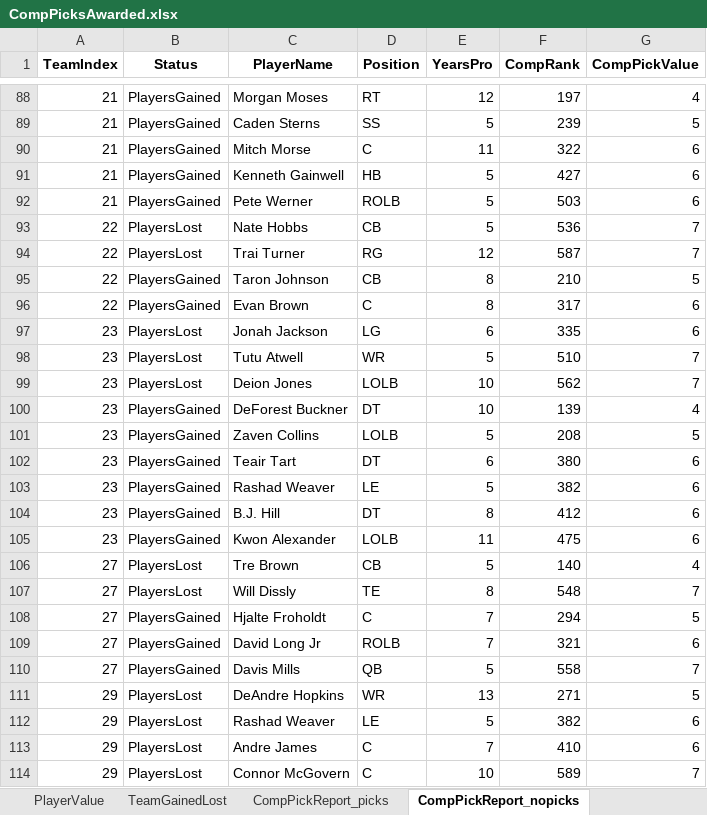
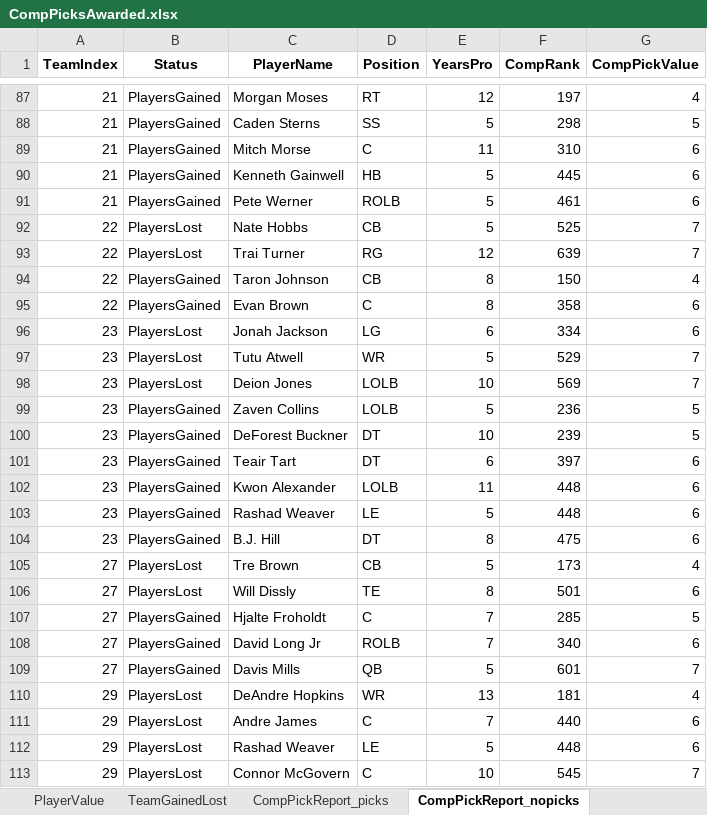
Before and after one commit to ethpec/MaddenTools, an Excel workbook: Files/Madden24/IE/Season2/CompPicksAwarded.xlsx, sheet CompPickReport_nopicks, drawn as a sheet; only a part is shown, gaps mark what is left out; values as stored, in another font and other column widths than the file's, no borders; removed rows and columns are numbered as before the commit, all else as after; the diff covers the shown part only; the diff names each change by its address in the sheet, - before the commit and + after, or states it on an @@ line.

Commit message:
Season2 comp picks awarded

```diff
--- a/Files/Madden24/IE/Season2/CompPicksAwarded.xlsx (sheet CompPickReport_nopicks)
+++ b/Files/Madden24/IE/Season2/CompPicksAwarded.xlsx (sheet CompPickReport_nopicks)
-F88 (CompRank): 239
+F88 (CompRank): 298
-F89 (CompRank): 322
+F89 (CompRank): 310
-F90 (CompRank): 427
+F90 (CompRank): 445
-F91 (CompRank): 503
+F91 (CompRank): 461
-F92 (CompRank): 536
+F92 (CompRank): 525
-F93 (CompRank): 587
+F93 (CompRank): 639
-F94 (CompRank): 210
+F94 (CompRank): 150
-G94 (CompPickValue): 5
+G94 (CompPickValue): 4
-F95 (CompRank): 317
+F95 (CompRank): 358
-F96 (CompRank): 335
+F96 (CompRank): 334
-F97 (CompRank): 510
+F97 (CompRank): 529
-F98 (CompRank): 562
+F98 (CompRank): 569
-row 100: 23 | PlayersGained | DeForest Buckner | DT | 10 | 139 | 4
-F99 (CompRank): 208
+F99 (CompRank): 236
+row 100: 23 | PlayersGained | DeForest Buckner | DT | 10 | 239 | 5
-F101 (CompRank): 380
+F101 (CompRank): 397
+row 102: 23 | PlayersGained | Kwon Alexander | LOLB | 11 | 448 | 6
-F103 (CompRank): 382
+F103 (CompRank): 448
-F104 (CompRank): 412
+F104 (CompRank): 475
-row 105: 23 | PlayersGained | Kwon Alexander | LOLB | 11 | 475 | 6
-F105 (CompRank): 140
+F105 (CompRank): 173
-F106 (CompRank): 548
+F106 (CompRank): 501
-G106 (CompPickValue): 7
+G106 (CompPickValue): 6
-F107 (CompRank): 294
+F107 (CompRank): 285
-F108 (CompRank): 321
+F108 (CompRank): 340
-F109 (CompRank): 558
+F109 (CompRank): 601
-F110 (CompRank): 271
+F110 (CompRank): 181
-G110 (CompPickValue): 5
+G110 (CompPickValue): 4
-row 112: 29 | PlayersLost | Rashad Weaver | LE | 5 | 382 | 6
-F111 (CompRank): 410
+F111 (CompRank): 440
+row 112: 29 | PlayersLost | Rashad Weaver | LE | 5 | 448 | 6
-F113 (CompRank): 589
+F113 (CompRank): 545
```
Also changed, not shown: other rows of this sheet, sheet PlayerValue, sheet CompPickReport_picks, sheet TeamGainedLost, hidden cells, 2 other files.
